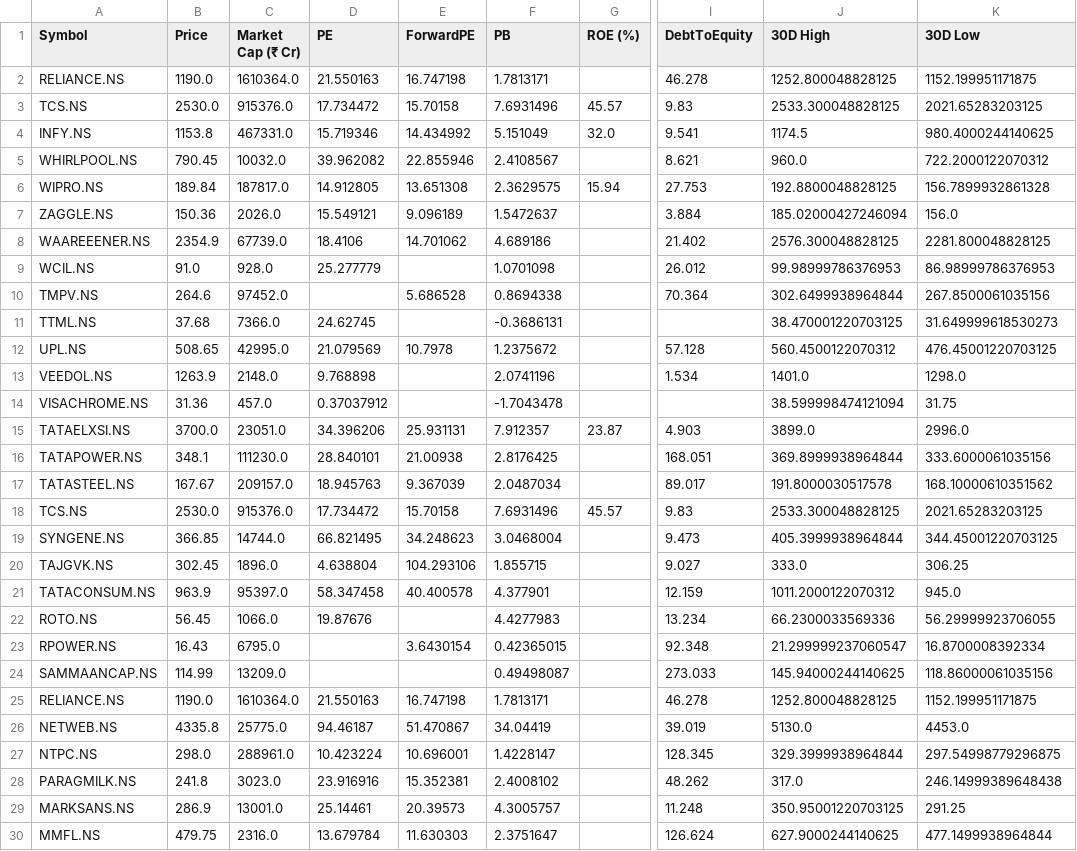
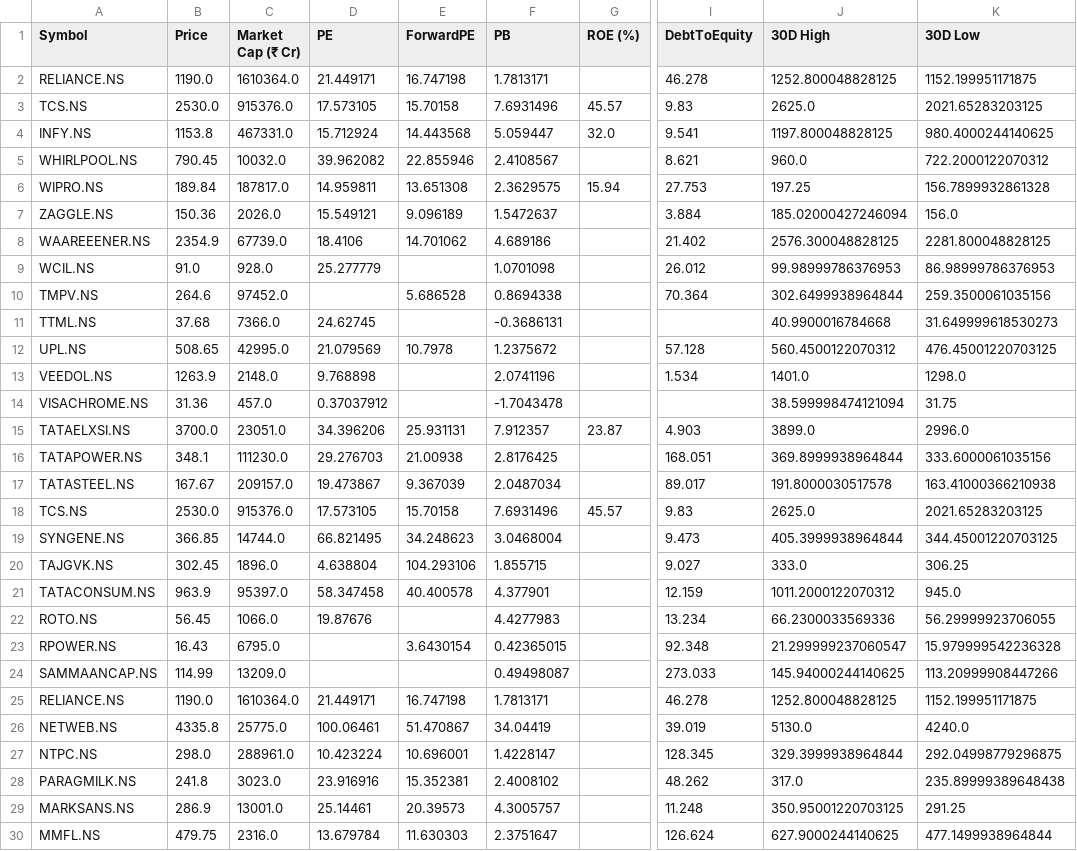
Before and after one commit to rsh-lab/nse-stock-dashboard, a CSV file: stocks.csv, drawn as a sheet; only a part is shown, gaps mark what is left out; the diff covers the shown part only; the diff names each change by its address in the sheet, - before the commit and + after, or states it on an @@ line.

```diff
--- a/stocks.csv
+++ b/stocks.csv
-D2 (PE): 21.550163
+D2 (PE): 21.449171
-D3 (PE): 17.734472
+D3 (PE): 17.573105
-J3 (30D High): 2533.300048828125
+J3 (30D High): 2625.0
-D4 (PE): 15.719346
+D4 (PE): 15.712924
-E4 (ForwardPE): 14.434992
+E4 (ForwardPE): 14.443568
-F4 (PB): 5.151049
+F4 (PB): 5.059447
-J4 (30D High): 1174.5
+J4 (30D High): 1197.800048828125
-D6 (PE): 14.912805
+D6 (PE): 14.959811
-J6 (30D High): 192.8800048828125
+J6 (30D High): 197.25
-K10 (30D Low): 267.8500061035156
+K10 (30D Low): 259.3500061035156
-J11 (30D High): 38.470001220703125
+J11 (30D High): 40.9900016784668
-D16 (PE): 28.840101
+D16 (PE): 29.276703
-D17 (PE): 18.945763
+D17 (PE): 19.473867
-K17 (30D Low): 168.10000610351562
+K17 (30D Low): 163.41000366210938
-D18 (PE): 17.734472
+D18 (PE): 17.573105
-J18 (30D High): 2533.300048828125
+J18 (30D High): 2625.0
-K23 (30D Low): 16.8700008392334
+K23 (30D Low): 15.979999542236328
-K24 (30D Low): 118.86000061035156
+K24 (30D Low): 113.20999908447266
-D25 (PE): 21.550163
+D25 (PE): 21.449171
-D26 (PE): 94.46187
+D26 (PE): 100.06461
-K26 (30D Low): 4453.0
+K26 (30D Low): 4240.0
-K27 (30D Low): 297.54998779296875
+K27 (30D Low): 292.04998779296875
-K28 (30D Low): 246.14999389648438
+K28 (30D Low): 235.89999389648438
```
Also changed, not shown: 37 edited cells elsewhere in this file.
